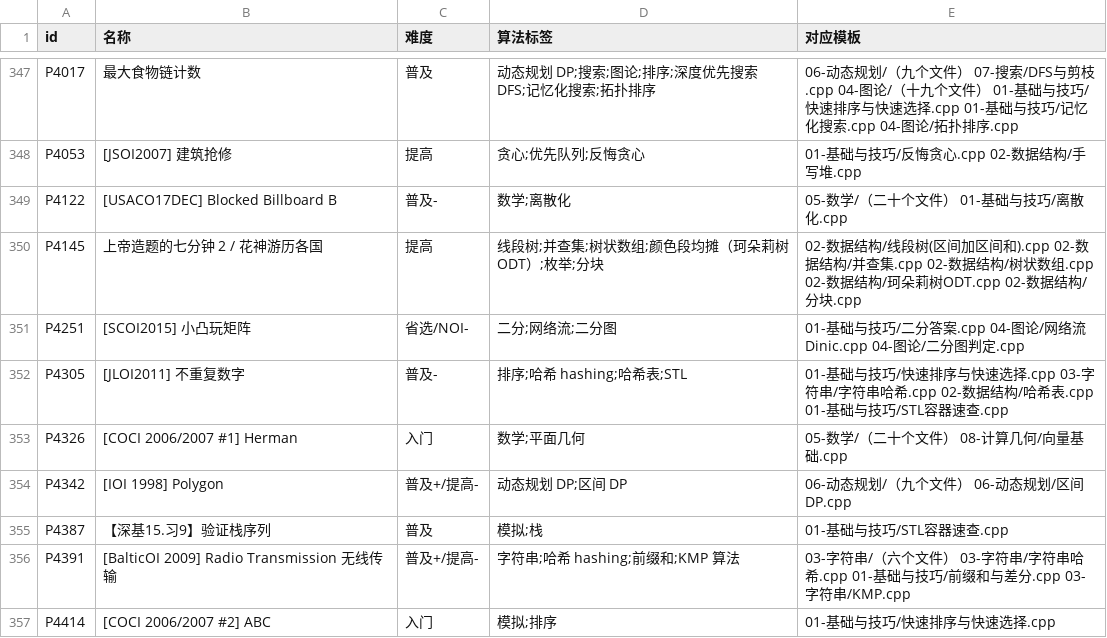
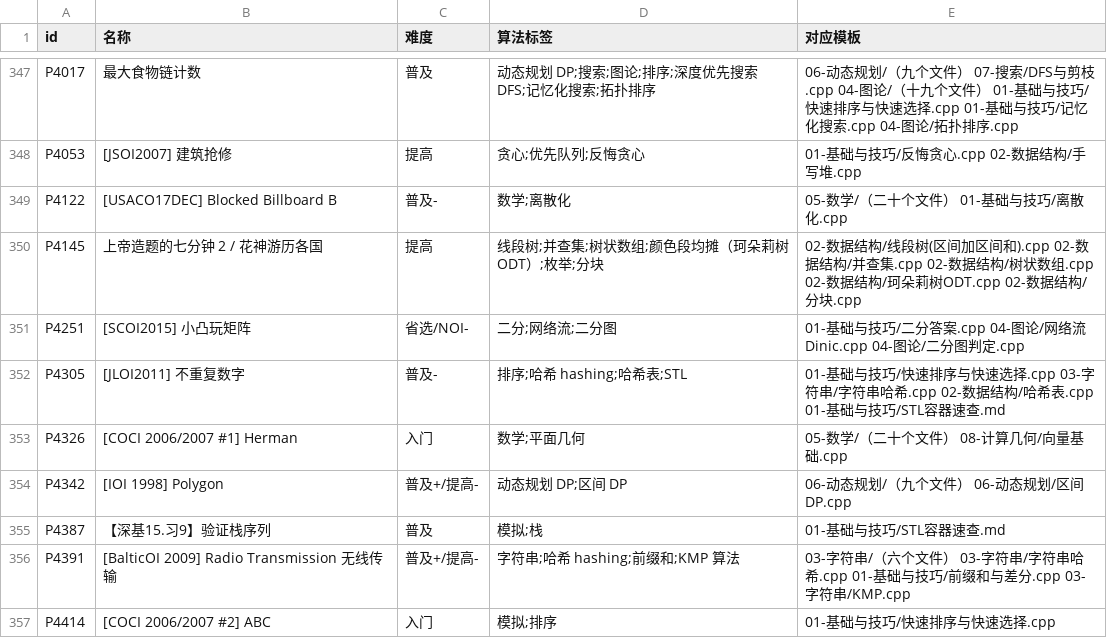
Before and after one commit to Wch727/icpc-algorithm-template, a CSV file: _台账/题目-模板对照.csv, drawn as a sheet; only a part is shown, gaps mark what is left out; the diff covers the shown part only.

```diff
--- a/_台账/题目-模板对照.csv
+++ b/_台账/题目-模板对照.csv
@@ -351,6 +351,6 @@ P4145,"上帝造题的七分钟 2 / 花神游历各国",提高,线段树;并查
 P4251,"[SCOI2015] 小凸玩矩阵",省选/NOI-,二分;网络流;二分图,01-基础与技巧/二分答案.cpp 04-图论/网络流Dinic.cpp 04-图论/二分图判定.cpp
-P4305,"[JLOI2011] 不重复数字",普及-,排序;哈希 hashing;哈希表;STL,01-基础与技巧/快速排序与快速选择.cpp 03-字符串/字符串哈希.cpp 02-数据结构/哈希表.cpp 01-基础与技巧/STL容器速查.cpp
+P4305,"[JLOI2011] 不重复数字",普及-,排序;哈希 hashing;哈希表;STL,01-基础与技巧/快速排序与快速选择.cpp 03-字符串/字符串哈希.cpp 02-数据结构/哈希表.cpp 01-基础与技巧/STL容器速查.md
 P4326,"[COCI 2006/2007 #1] Herman",入门,数学;平面几何,05-数学/（二十个文件） 08-计算几何/向量基础.cpp
 P4342,"[IOI 1998] Polygon",普及+/提高-,动态规划 DP;区间 DP,06-动态规划/（九个文件） 06-动态规划/区间DP.cpp
-P4387,"【深基15.习9】验证栈序列",普及,模拟;栈,01-基础与技巧/STL容器速查.cpp
+P4387,"【深基15.习9】验证栈序列",普及,模拟;栈,01-基础与技巧/STL容器速查.md
 P4391,"[BalticOI 2009] Radio Transmission 无线传输",普及+/提高-,字符串;哈希 hashing;前缀和;KMP 算法,03-字符串/（六个文件） 03-字符串/字符串哈希.cpp 01-基础与技巧/前缀和与差分.cpp 03-字符串/KMP.cpp
```
Also changed, not shown: 46 edited cells elsewhere in this file, 13 other files.
